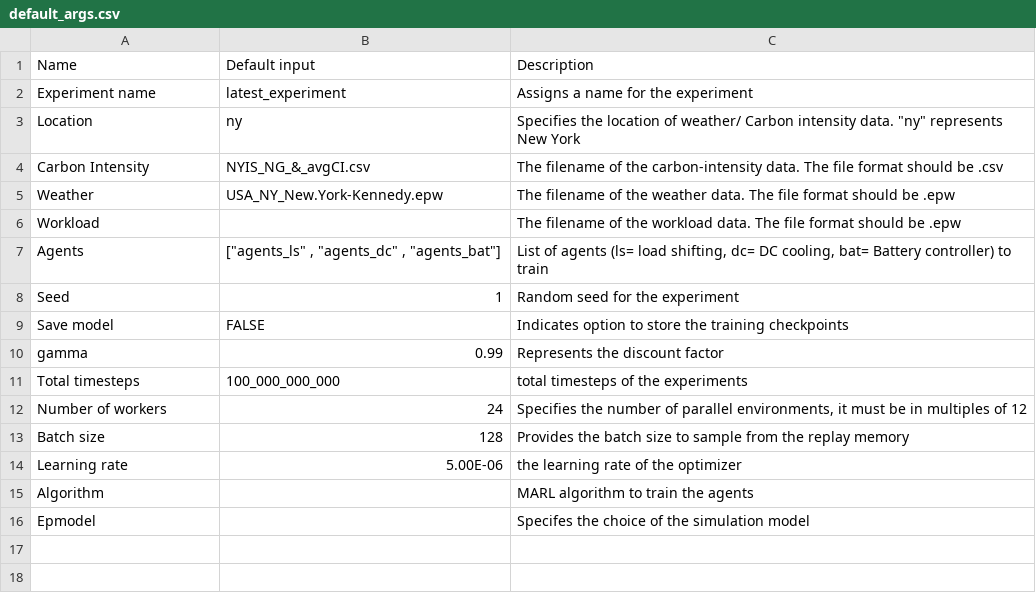
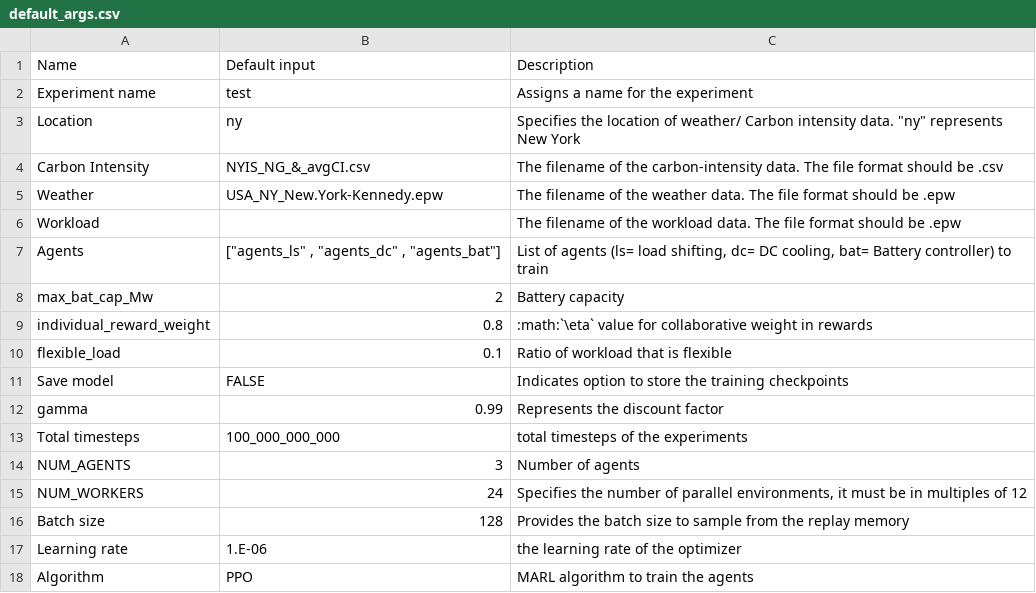
Before and after one commit to HewlettPackard/dc-rl, a CSV file: sphinx/tables/default_args.csv, drawn as a sheet.

```diff
--- a/sphinx/tables/default_args.csv
+++ b/sphinx/tables/default_args.csv
@@ -1,3 +1,3 @@
 Name,Default input,Description
-Experiment name,latest_experiment,Assigns a name for the experiment
+Experiment name,test,Assigns a name for the experiment
 Location,ny,"Specifies the location of weather/ Carbon intensity data. ""ny"" represents New York"
@@ -7,3 +7,5 @@ Workload,,The filename of the workload data. The file format should be .epw
 Agents,"[""agents_ls"" , ""agents_dc"" , ""agents_bat""]","List of agents (ls= load shifting, dc= DC cooling, bat= Battery controller) to train"
-Seed,1,Random seed for the experiment
+max_bat_cap_Mw,2,Battery capacity
+individual_reward_weight,0.8,:math:`\eta` value for collaborative weight in rewards
+flexible_load,0.1,Ratio of workload that is flexible
 Save model,FALSE,Indicates option to store the training checkpoints
@@ -11,6 +13,6 @@ gamma,0.99,Represents the discount factor
 Total timesteps,100_000_000_000,total timesteps of the experiments
-Number of workers,24,"Specifies the number of parallel environments, it must be in multiples of 12"
+NUM_AGENTS ,3,Number of agents
+NUM_WORKERS ,24,"Specifies the number of parallel environments, it must be in multiples of 12"
 Batch size,128,Provides the batch size to sample from the replay memory
-Learning rate,5.00E-06,the learning rate of the optimizer
-Algorithm,,MARL algorithm to train the agents
-Epmodel,,Specifes the choice of the simulation model
+Learning rate,1.E-06,the learning rate of the optimizer
+Algorithm,PPO,MARL algorithm to train the agents
```
Also changed, not shown: sphinx/tables/agent_actions.csv, sphinx/tables/agent_observations.csv, 23 other files.
